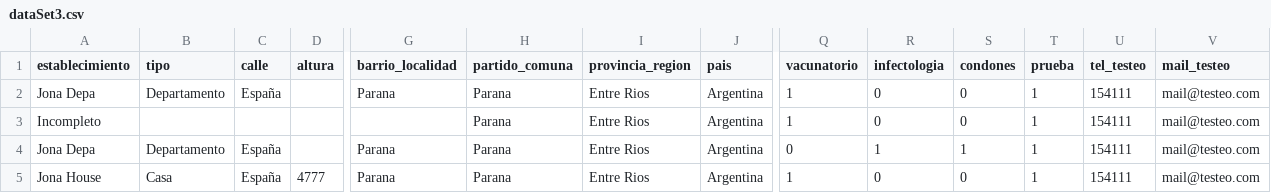
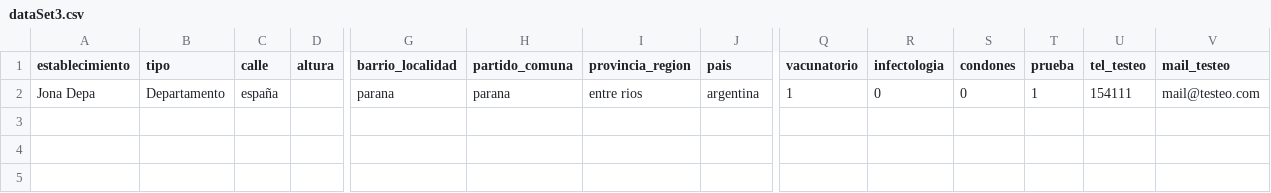
Before and after one commit to fundhuesped/donde-huesped, a CSV file: donde-laravel-server/dataSet3.csv, drawn as a sheet; only a part is shown, gaps mark what is left out; rows hold the shown columns only; the diff names each change by its address in the sheet, - before the commit and + after, or states it on an @@ line.

```diff
--- a/donde-laravel-server/dataSet3.csv
+++ b/donde-laravel-server/dataSet3.csv
-C2 (calle): España
+C2 (calle): españa
-G2 (barrio_localidad): Parana
+G2 (barrio_localidad): parana
-H2 (partido_comuna): Parana
+H2 (partido_comuna): parana
-I2 (provincia_region): Entre Rios
+I2 (provincia_region): entre rios
-J2 (pais): Argentina
+J2 (pais): argentina
-row 3: Incompleto |  |  |  |  | Parana | Entre Rios | Argentina | 1 | 0 | 0 | 1 | 154111 | mail@testeo.com
-row 4: Jona Depa | Departamento | España |  | Parana | Parana | Entre Rios | Argentina | 0 | 1 | 1 | 1 | 154111 | mail@testeo.com
-row 5: Jona House | Casa | España | 4777 | Parana | Parana | Entre Rios | Argentina | 1 | 0 | 0 | 1 | 154111 | mail@testeo.com
```
Also changed, not shown: 16 other files.
